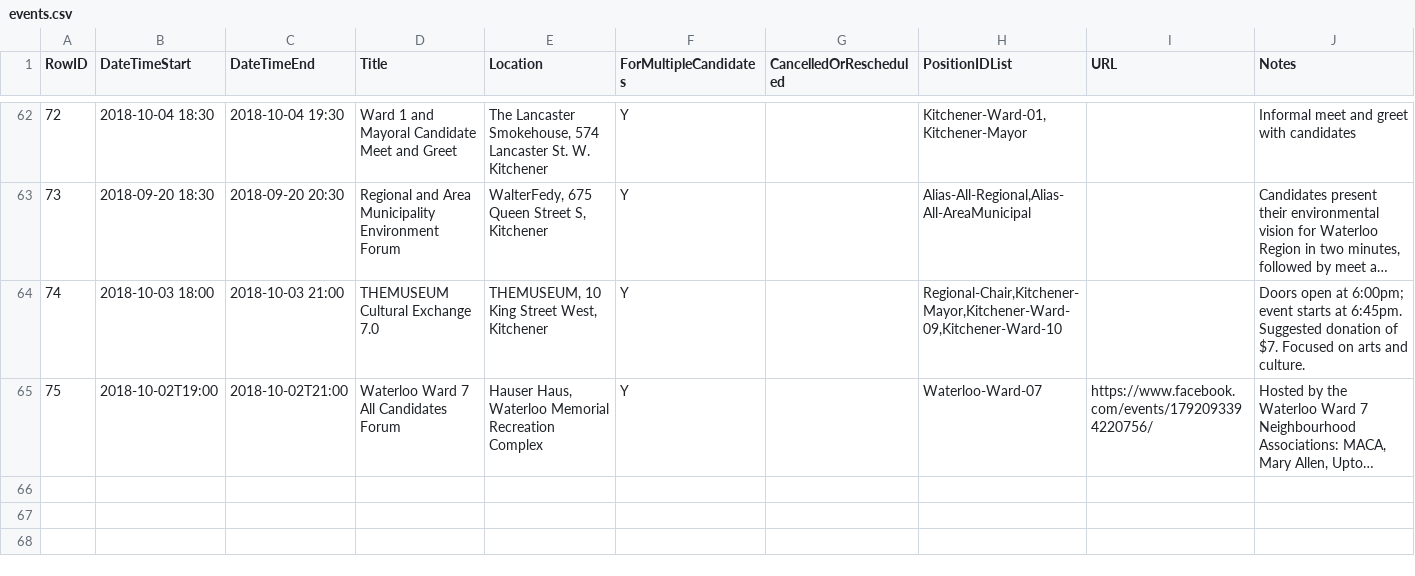
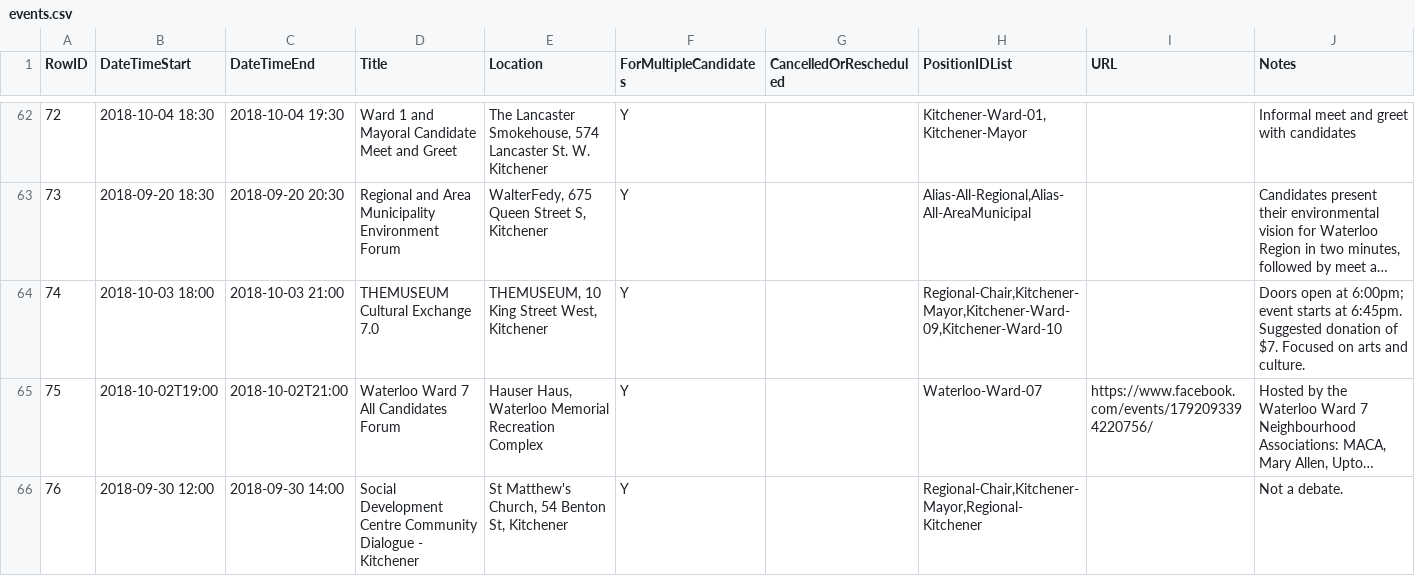
Before and after one commit to s-kennedy/wr-votes, a CSV file: _data/sync/events.csv, drawn as a sheet; only a part is shown, gaps mark what is left out; long unchanged cells end in …; the diff names each change by its address in the sheet, - before the commit and + after, or states it on an @@ line.

Commit message:
Add Social Development Centre Kitchener meeting

```diff
--- a/_data/sync/events.csv
+++ b/_data/sync/events.csv
+row 66: 76 | 2018-09-30 12:00 | 2018-09-30 14:00 | Social Development Centre Community Dialogue - Kitchener | St Matthew's Church, 54 Benton St, Kitchener | Y |  | Regional-Chair,Kitchener-Mayor,Regional-Kitchener |  | Not a debate.
```
